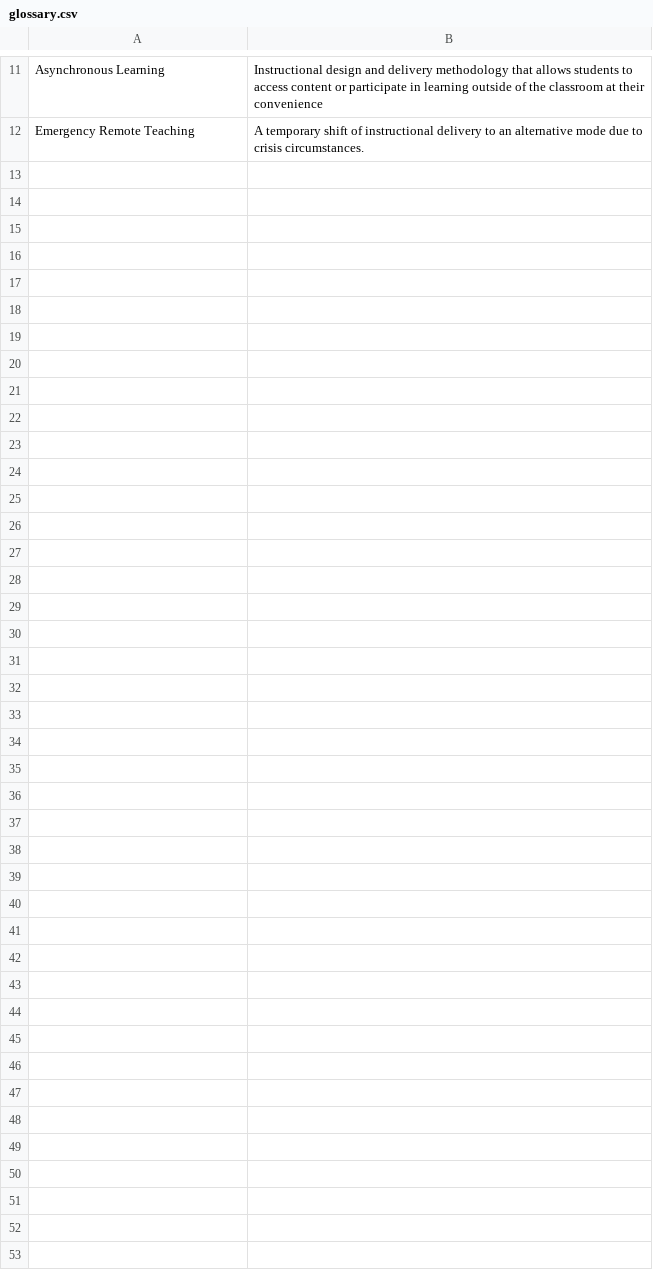
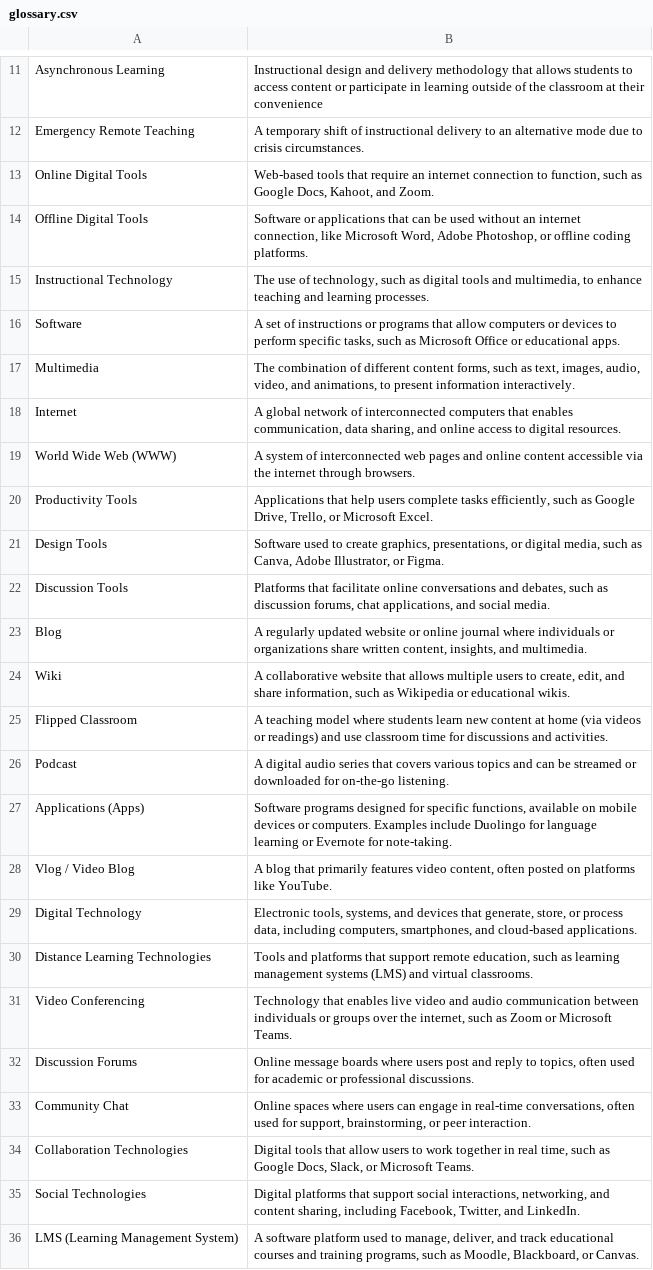
Before and after one commit to joaoatienzauap/ece1522cTechnology, a CSV file: glossary.csv, drawn as a sheet; only a part is shown, gaps mark what is left out; the diff names each change by its address in the sheet, - before the commit and + after, or states it on an @@ line.

Commit message:
Add files via upload

```diff
--- a/glossary.csv
+++ b/glossary.csv
+row 13: Online Digital Tools | Web-based tools that require an internet connection to function, such as Google Docs, Kahoot, and Zoom.
+row 14: Offline Digital Tools | Software or applications that can be used without an internet connection, like Microsoft Word, Adobe Photoshop, or offline coding platforms.
+row 15: Instructional Technology | The use of technology, such as digital tools and multimedia, to enhance teaching and learning processes.
+row 16: Software | A set of instructions or programs that allow computers or devices to perform specific tasks, such as Microsoft Office or educational apps.
+row 17: Multimedia | The combination of different content forms, such as text, images, audio, video, and animations, to present information interactively.
+row 18: Internet | A global network of interconnected computers that enables communication, data sharing, and online access to digital resources.
+row 19: World Wide Web (WWW) | A system of interconnected web pages and online content accessible via the internet through browsers.
+row 20: Productivity Tools | Applications that help users complete tasks efficiently, such as Google Drive, Trello, or Microsoft Excel.
+row 21: Design Tools | Software used to create graphics, presentations, or digital media, such as Canva, Adobe Illustrator, or Figma.
+row 22: Discussion Tools | Platforms that facilitate online conversations and debates, such as discussion forums, chat applications, and social media.
+row 23: Blog | A regularly updated website or online journal where individuals or organizations share written content, insights, and multimedia.
+row 24: Wiki | A collaborative website that allows multiple users to create, edit, and share information, such as Wikipedia or educational wikis.
+row 25: Flipped Classroom | A teaching model where students learn new content at home (via videos or readings) and use classroom time for discussions and activities.
+row 26: Podcast | A digital audio series that covers various topics and can be streamed or downloaded for on-the-go listening.
+row 27: Applications (Apps) | Software programs designed for specific functions, available on mobile devices or computers. Examples include Duolingo for language learning or Evernote for note-taking.
+row 28: Vlog / Video Blog | A blog that primarily features video content, often posted on platforms like YouTube.
+row 29: Digital Technology | Electronic tools, systems, and devices that generate, store, or process data, including computers, smartphones, and cloud-based applications.
+row 30: Distance Learning Technologies | Tools and platforms that support remote education, such as learning management systems (LMS) and virtual classrooms.
+row 31: Video Conferencing | Technology that enables live video and audio communication between individuals or groups over the internet, such as Zoom or Microsoft Teams.
+row 32: Discussion Forums | Online message boards where users post and reply to topics, often used for academic or professional discussions.
+row 33: Community Chat | Online spaces where users can engage in real-time conversations, often used for support, brainstorming, or peer interaction.
+row 34: Collaboration Technologies | Digital tools that allow users to work together in real time, such as Google Docs, Slack, or Microsoft Teams.
+row 35: Social Technologies | Digital platforms that support social interactions, networking, and content sharing, including Facebook, Twitter, and LinkedIn.
+row 36: LMS (Learning Management System) | A software platform used to manage, deliver, and track educational courses and training programs, such as Moodle, Blackboard, or Canvas.
```
